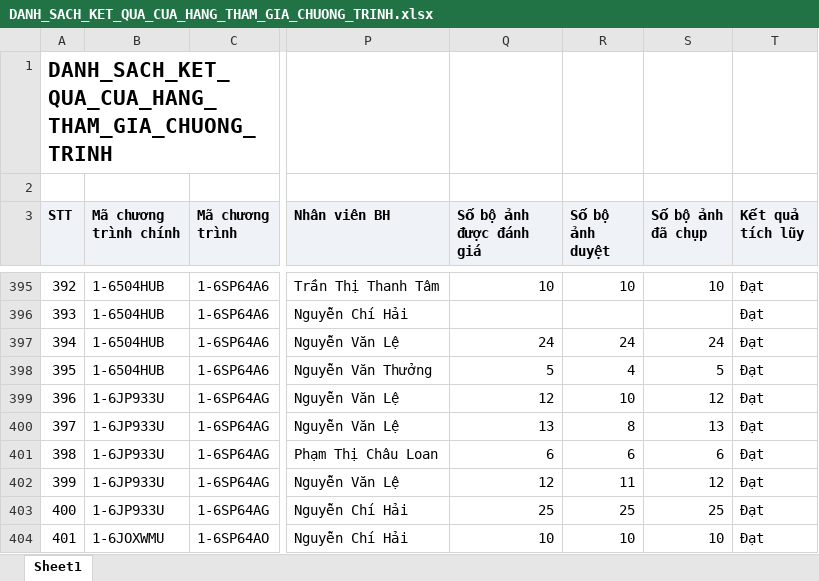
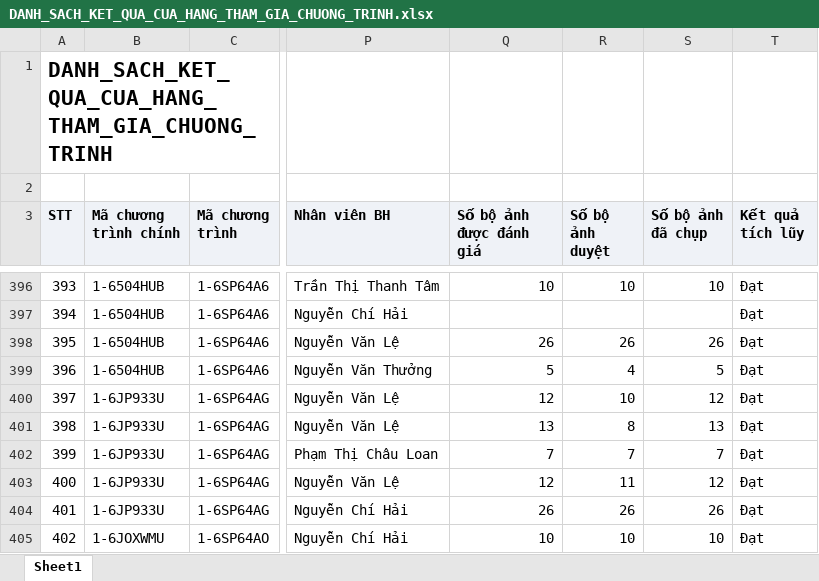
Before and after one commit to khoathinh-web/Dashboard-Thinhkt, an Excel workbook: data/Thang11/DANH_SACH_KET_QUA_CUA_HANG_THAM_GIA_CHUONG_TRINH.xlsx, sheet Sheet1, drawn as a sheet; only a part is shown, gaps mark what is left out; values as stored, in another font and other column widths than the file's, no borders; addresses are those after the commit; the diff covers the shown part only; the diff names each change by its address in the sheet, - before the commit and + after, or states it on an @@ line.

```diff
--- a/data/Thang11/DANH_SACH_KET_QUA_CUA_HANG_THAM_GIA_CHUONG_TRINH.xlsx (sheet Sheet1)
+++ b/data/Thang11/DANH_SACH_KET_QUA_CUA_HANG_THAM_GIA_CHUONG_TRINH.xlsx (sheet Sheet1)
@@ column A (STT) renumbered from row 6 down @@
-Q398 (Số bộ ảnh được đánh giá): 24
+Q398 (Số bộ ảnh được đánh giá): 26
-R398 (Số bộ ảnh duyệt): 24
+R398 (Số bộ ảnh duyệt): 26
-S398 (Số bộ ảnh đã chụp): 24
+S398 (Số bộ ảnh đã chụp): 26
-Q402 (Số bộ ảnh được đánh giá): 6
+Q402 (Số bộ ảnh được đánh giá): 7
-R402 (Số bộ ảnh duyệt): 6
+R402 (Số bộ ảnh duyệt): 7
-S402 (Số bộ ảnh đã chụp): 6
+S402 (Số bộ ảnh đã chụp): 7
-Q404 (Số bộ ảnh được đánh giá): 25
+Q404 (Số bộ ảnh được đánh giá): 26
-R404 (Số bộ ảnh duyệt): 25
+R404 (Số bộ ảnh duyệt): 26
-S404 (Số bộ ảnh đã chụp): 25
+S404 (Số bộ ảnh đã chụp): 26
```
Also changed, not shown: 12 added rows, 11 removed rows, 140 moved rows and 184 edited cells elsewhere in this sheet, data/Thang11/DanhSachLichViengTham.xlsx, data/Thang11/DanhSachXetBoHinhTrungBay.xlsx, 3 other files.
